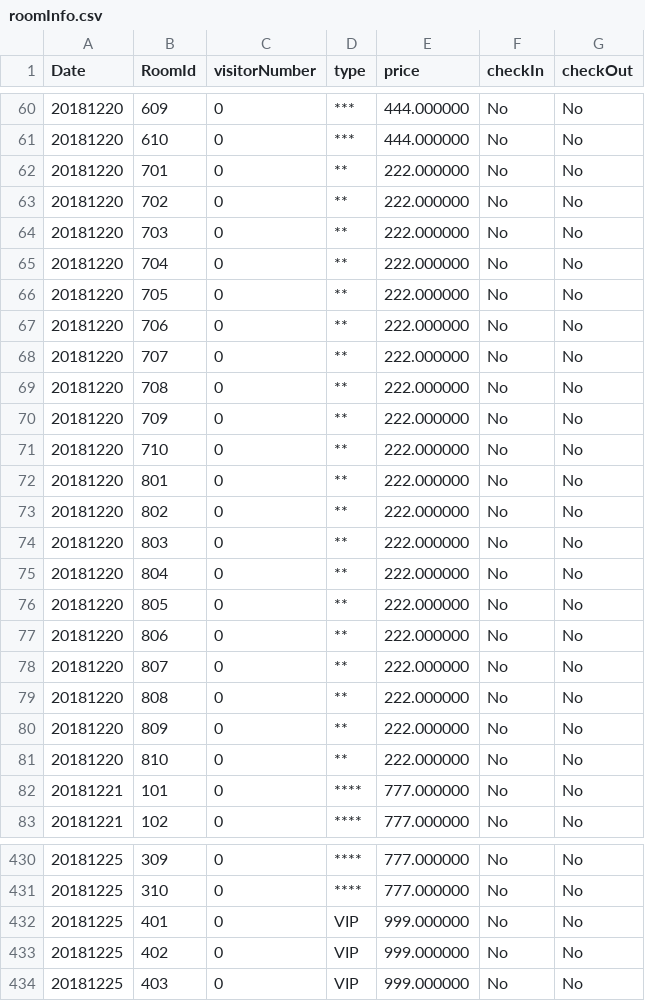
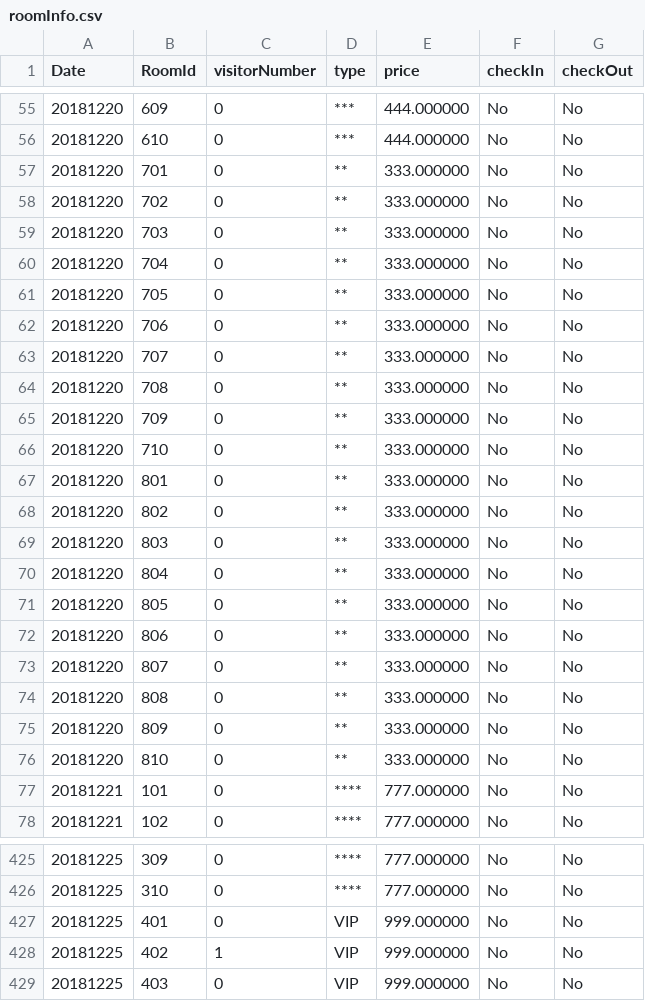
Before and after one commit to IoTcat/HOMES, a CSV file: roomInfo.csv, drawn as a sheet; only a part is shown, gaps mark what is left out; the diff covers the shown part only.

```diff
--- a/roomInfo.csv
+++ b/roomInfo.csv
@@ -61,22 +56,22 @@ Date,RoomId,visitorNumber,type,price,checkIn,checkOut
 20181220,610,0,***,444.000000,No,No
-20181220,701,0,**,222.000000,No,No
-20181220,702,0,**,222.000000,No,No
-20181220,703,0,**,222.000000,No,No
-20181220,704,0,**,222.000000,No,No
-20181220,705,0,**,222.000000,No,No
-20181220,706,0,**,222.000000,No,No
-20181220,707,0,**,222.000000,No,No
-20181220,708,0,**,222.000000,No,No
-20181220,709,0,**,222.000000,No,No
-20181220,710,0,**,222.000000,No,No
-20181220,801,0,**,222.000000,No,No
-20181220,802,0,**,222.000000,No,No
-20181220,803,0,**,222.000000,No,No
-20181220,804,0,**,222.000000,No,No
-20181220,805,0,**,222.000000,No,No
-20181220,806,0,**,222.000000,No,No
-20181220,807,0,**,222.000000,No,No
-20181220,808,0,**,222.000000,No,No
-20181220,809,0,**,222.000000,No,No
-20181220,810,0,**,222.000000,No,No
+20181220,701,0,**,333.000000,No,No
+20181220,702,0,**,333.000000,No,No
+20181220,703,0,**,333.000000,No,No
+20181220,704,0,**,333.000000,No,No
+20181220,705,0,**,333.000000,No,No
+20181220,706,0,**,333.000000,No,No
+20181220,707,0,**,333.000000,No,No
+20181220,708,0,**,333.000000,No,No
+20181220,709,0,**,333.000000,No,No
+20181220,710,0,**,333.000000,No,No
+20181220,801,0,**,333.000000,No,No
+20181220,802,0,**,333.000000,No,No
+20181220,803,0,**,333.000000,No,No
+20181220,804,0,**,333.000000,No,No
+20181220,805,0,**,333.000000,No,No
+20181220,806,0,**,333.000000,No,No
+20181220,807,0,**,333.000000,No,No
+20181220,808,0,**,333.000000,No,No
+20181220,809,0,**,333.000000,No,No
+20181220,810,0,**,333.000000,No,No
 20181221,101,0,****,777.000000,No,No
@@ -432,3 +427,3 @@ Date,RoomId,visitorNumber,type,price,checkIn,checkOut
 20181225,401,0,VIP,999.000000,No,No
-20181225,402,0,VIP,999.000000,No,No
+20181225,402,1,VIP,999.000000,No,No
 20181225,403,0,VIP,999.000000,No,No
```
Also changed, not shown: 2 added rows, 5 removed rows and 9 edited cells elsewhere in this file, 11 other files.
